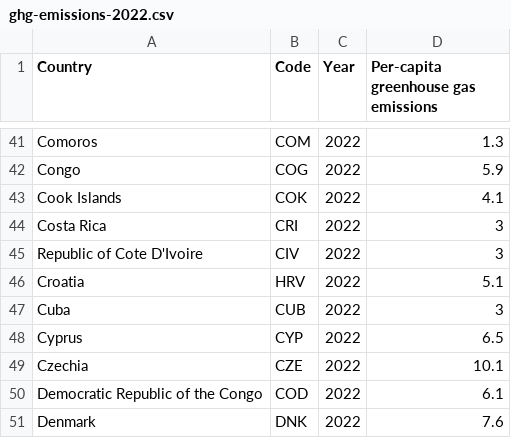
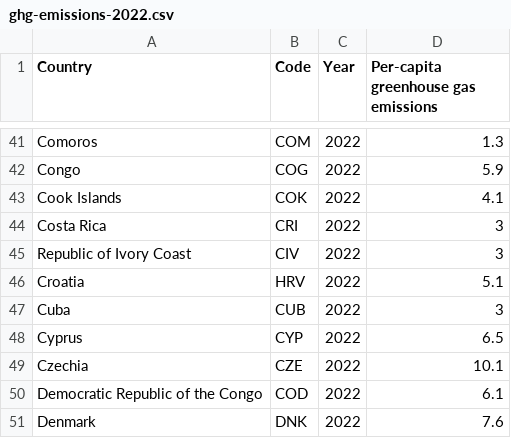
Before and after one commit to AaronTjc/Data-Visualisation-2, a CSV file: Data/ghg-emissions-2022.csv, drawn as a sheet; only a part is shown, gaps mark what is left out.

Commit message:
Update ghg-emissions-2022.csv

```diff
--- a/Data/ghg-emissions-2022.csv
+++ b/Data/ghg-emissions-2022.csv
@@ -44,3 +44,3 @@ Cook Islands,COK,2022,4.1
 Costa Rica,CRI,2022,3
-Republic of Cote D'Ivoire,CIV,2022,3
+Republic of Ivory Coast,CIV,2022,3
 Croatia,HRV,2022,5.1
```
